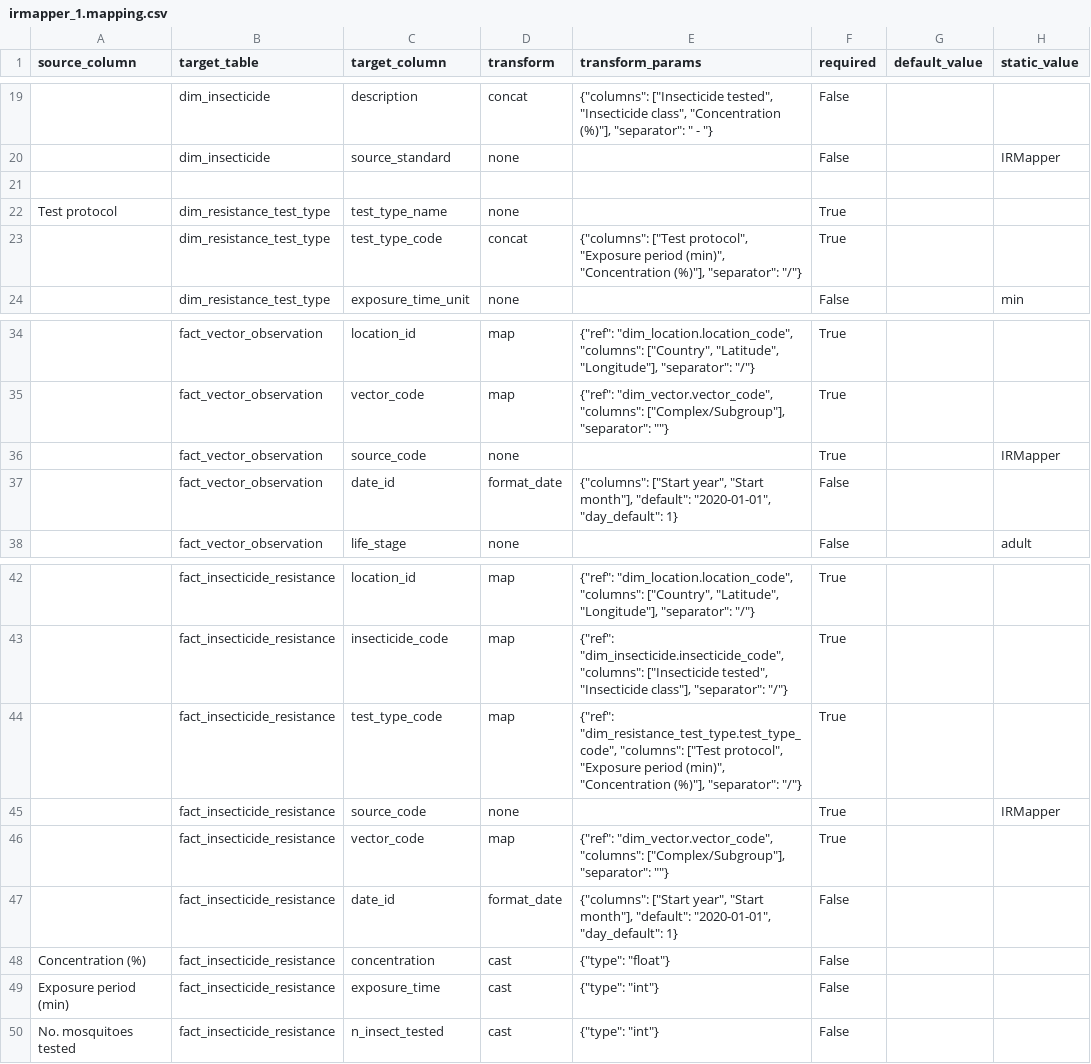
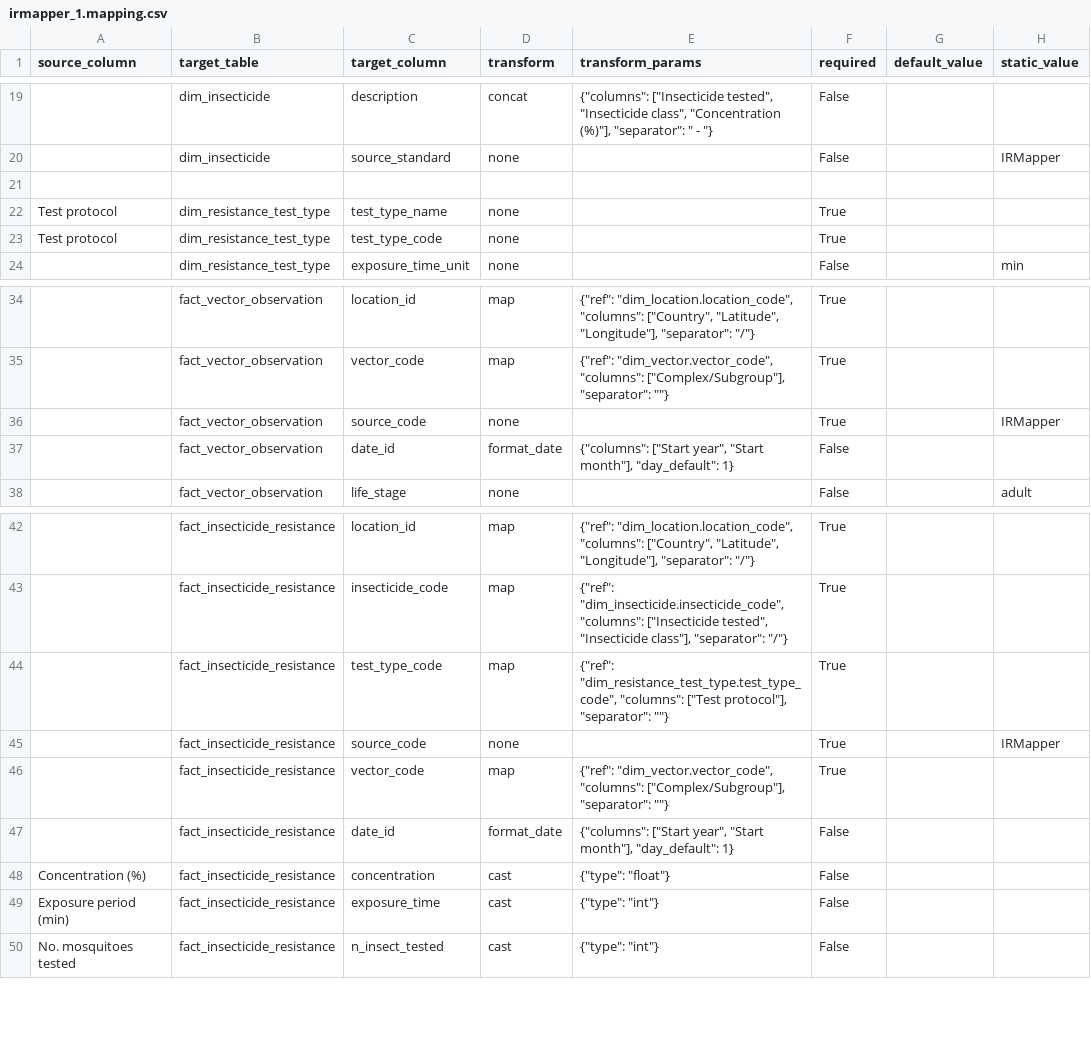
Before and after one commit to Vansnoden/vbd-cdm, a CSV file: data-integration/mappings/irmapper_1.mapping.csv, drawn as a sheet; only a part is shown, gaps mark what is left out; the diff names each change by its address in the sheet, - before the commit and + after, or states it on an @@ line.

```diff
--- a/data-integration/mappings/irmapper_1.mapping.csv
+++ b/data-integration/mappings/irmapper_1.mapping.csv
-A23 (source_column): (empty)
+A23 (source_column): Test protocol
-D23 (transform): concat
+D23 (transform): none
-E23 (transform_params): {"columns": ["Test protocol", "Exposure period (min)", "Concentration (%)"], "separator": "/"}
+E23 (transform_params): (empty)
-E37 (transform_params): …"Start month"], "default": "2020-01-01", "day_default": 1}
+E37 (transform_params): …"Start month"], "day_default": 1}
-E44 (transform_params): …"columns": ["Test protocol", "Exposure period (min)", "Concentration (%)"], "separator": "/"}
+E44 (transform_params): …"columns": ["Test protocol"], "separator": ""}
-E47 (transform_params): …"Start month"], "default": "2020-01-01", "day_default": 1}
+E47 (transform_params): …"Start month"], "day_default": 1}
```
Also changed, not shown: data-integration/mappings/irmapper_2.mapping.csv, data-integration/mappings/irmapper_3.mapping.csv, 16 other files.
